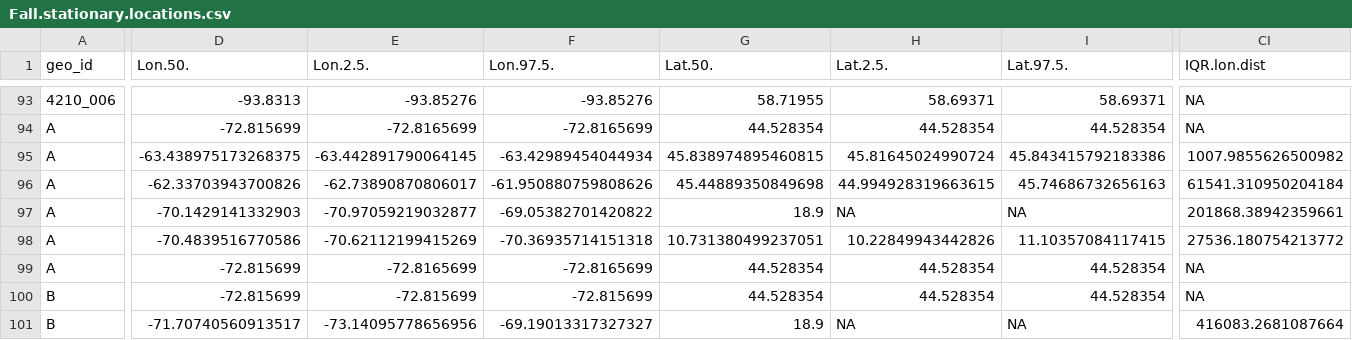
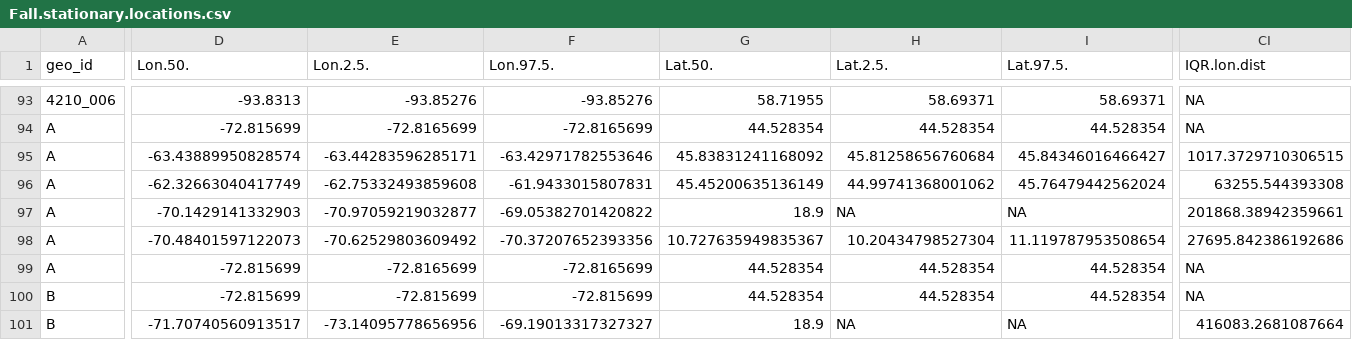
Before and after one commit to Pjefferyi/Blackpoll_Warbler_migration_network_Git, a CSV file: Network_construction/Fall.stationary.locations.csv, drawn as a sheet; only a part is shown, gaps mark what is left out; the diff covers the shown part only; the diff names each change by its address in the sheet, - before the commit and + after, or states it on an @@ line.

```diff
--- a/Network_construction/Fall.stationary.locations.csv
+++ b/Network_construction/Fall.stationary.locations.csv
-D95 (Lon.50.): -63.438975173268375
+D95 (Lon.50.): -63.43889950828574
-E95 (Lon.2.5.): -63.442891790064145
+E95 (Lon.2.5.): -63.44283596285171
-F95 (Lon.97.5.): -63.42989454044934
+F95 (Lon.97.5.): -63.42971782553646
-G95 (Lat.50.): 45.838974895460815
+G95 (Lat.50.): 45.83831241168092
-H95 (Lat.2.5.): 45.81645024990724
+H95 (Lat.2.5.): 45.81258656760684
-I95 (Lat.97.5.): 45.843415792183386
+I95 (Lat.97.5.): 45.84346016466427
-CI95 (IQR.lon.dist): 1007.9855626500982
+CI95 (IQR.lon.dist): 1017.3729710306515
-D96 (Lon.50.): -62.33703943700826
+D96 (Lon.50.): -62.32663040417749
-E96 (Lon.2.5.): -62.73890870806017
+E96 (Lon.2.5.): -62.75332493859608
-F96 (Lon.97.5.): -61.950880759808626
+F96 (Lon.97.5.): -61.9433015807831
-G96 (Lat.50.): 45.44889350849698
+G96 (Lat.50.): 45.45200635136149
-H96 (Lat.2.5.): 44.994928319663615
+H96 (Lat.2.5.): 44.99741368001062
-I96 (Lat.97.5.): 45.74686732656163
+I96 (Lat.97.5.): 45.76479442562024
-CI96 (IQR.lon.dist): 61541.310950204184
+CI96 (IQR.lon.dist): 63255.544393308
-D98 (Lon.50.): -70.4839516770586
+D98 (Lon.50.): -70.48401597122073
-E98 (Lon.2.5.): -70.62112199415269
+E98 (Lon.2.5.): -70.62529803609492
-F98 (Lon.97.5.): -70.36935714151318
+F98 (Lon.97.5.): -70.37207652393356
-G98 (Lat.50.): 10.731380499237051
+G98 (Lat.50.): 10.727635949835367
-H98 (Lat.2.5.): 10.22849943442826
+H98 (Lat.2.5.): 10.20434798527304
-I98 (Lat.97.5.): 11.10357084117415
+I98 (Lat.97.5.): 11.119787953508654
-CI98 (IQR.lon.dist): 27536.180754213772
+CI98 (IQR.lon.dist): 27695.842386192686
```
Also changed, not shown: 3 edited cells elsewhere in this file, Data/spring.graph.data.csv, Network_construction/Spring.edge.weights.csv, 22 other files.
